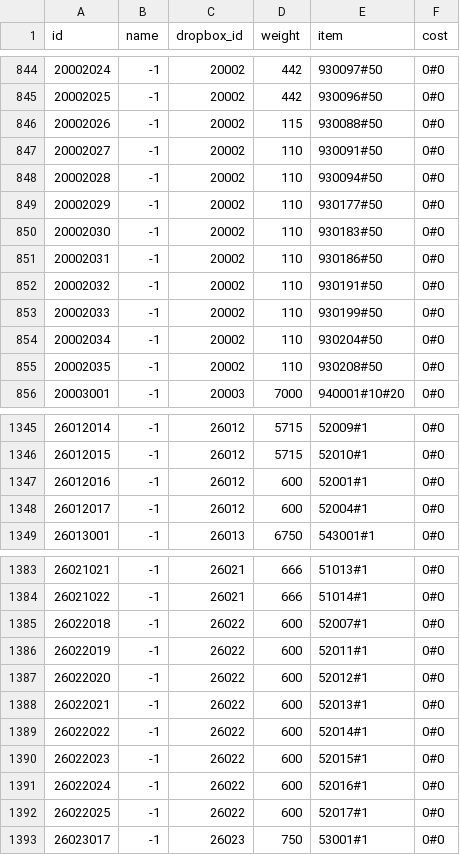
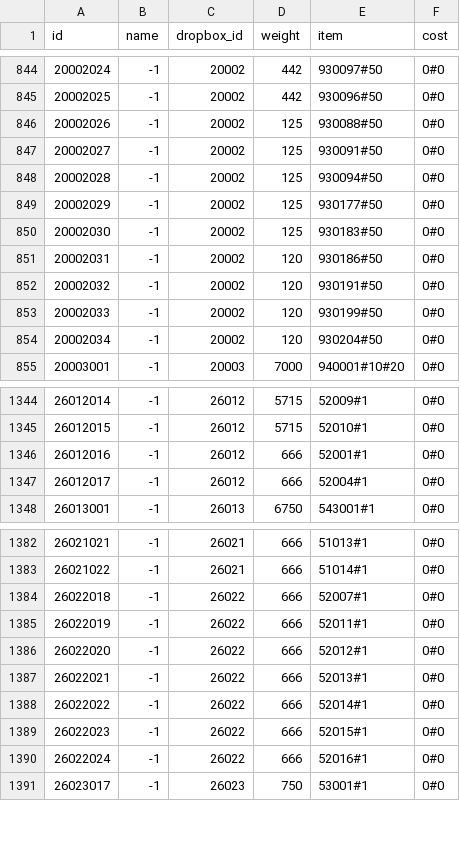
Before and after one commit to afknst/gxb2_tables, a CSV file: combined_tables/dropbox.csv, drawn as a sheet; only a part is shown, gaps mark what is left out; the diff covers the shown part only.

```diff
--- a/combined_tables/dropbox.csv
+++ b/combined_tables/dropbox.csv
@@ -845,12 +845,11 @@ id,name,dropbox_id,weight,item,cost
 20002025,-1,20002,442,930096#50,0#0
-20002026,-1,20002,115,930088#50,0#0
-20002027,-1,20002,110,930091#50,0#0
-20002028,-1,20002,110,930094#50,0#0
-20002029,-1,20002,110,930177#50,0#0
-20002030,-1,20002,110,930183#50,0#0
-20002031,-1,20002,110,930186#50,0#0
-20002032,-1,20002,110,930191#50,0#0
-20002033,-1,20002,110,930199#50,0#0
-20002034,-1,20002,110,930204#50,0#0
-20002035,-1,20002,110,930208#50,0#0
+20002026,-1,20002,125,930088#50,0#0
+20002027,-1,20002,125,930091#50,0#0
+20002028,-1,20002,125,930094#50,0#0
+20002029,-1,20002,125,930177#50,0#0
+20002030,-1,20002,125,930183#50,0#0
+20002031,-1,20002,120,930186#50,0#0
+20002032,-1,20002,120,930191#50,0#0
+20002033,-1,20002,120,930199#50,0#0
+20002034,-1,20002,120,930204#50,0#0
 20003001,-1,20003,7000,940001#10#20,0#0
@@ -1346,4 +1345,4 @@ id,name,dropbox_id,weight,item,cost
 26012015,-1,26012,5715,52010#1,0#0
-26012016,-1,26012,600,52001#1,0#0
-26012017,-1,26012,600,52004#1,0#0
+26012016,-1,26012,666,52001#1,0#0
+26012017,-1,26012,666,52004#1,0#0
 26013001,-1,26013,6750,543001#1,0#0
@@ -1384,10 +1383,9 @@ id,name,dropbox_id,weight,item,cost
 26021022,-1,26021,666,51014#1,0#0
-26022018,-1,26022,600,52007#1,0#0
-26022019,-1,26022,600,52011#1,0#0
-26022020,-1,26022,600,52012#1,0#0
-26022021,-1,26022,600,52013#1,0#0
-26022022,-1,26022,600,52014#1,0#0
-26022023,-1,26022,600,52015#1,0#0
-26022024,-1,26022,600,52016#1,0#0
-26022025,-1,26022,600,52017#1,0#0
+26022018,-1,26022,666,52007#1,0#0
+26022019,-1,26022,666,52011#1,0#0
+26022020,-1,26022,666,52012#1,0#0
+26022021,-1,26022,666,52013#1,0#0
+26022022,-1,26022,666,52014#1,0#0
+26022023,-1,26022,666,52015#1,0#0
+26022024,-1,26022,666,52016#1,0#0
 26023017,-1,26023,750,53001#1,0#0
```
Also changed, not shown: 10 edited cells elsewhere in this file, tables/dropbox2.csv, tables/dropbox_show.csv, 7 other files.
